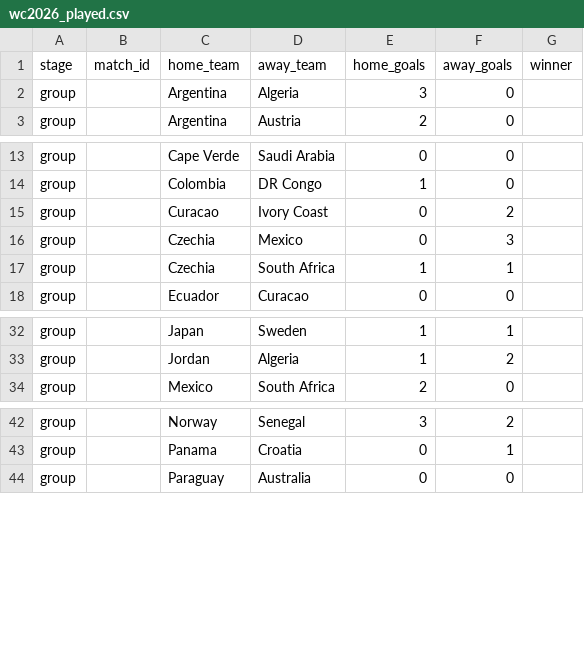
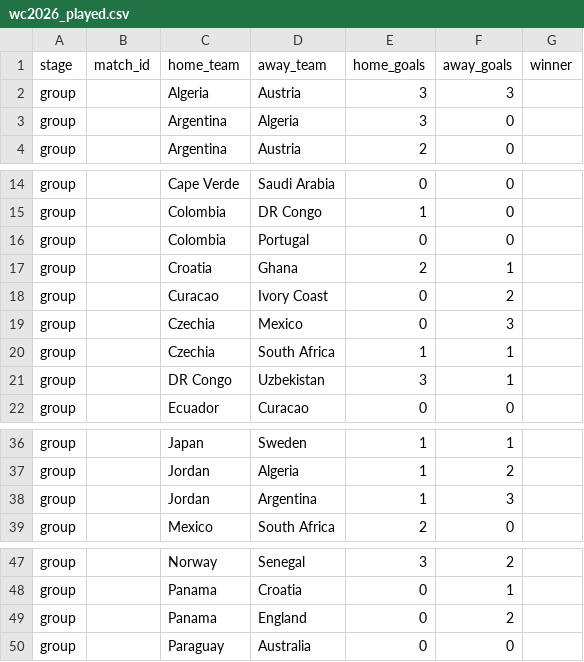
Before and after one commit to Duyanh090205/wc2026-monte-carlo, a CSV file: data/mc_simu/wc2026_played.csv, drawn as a sheet; only a part is shown, gaps mark what is left out; the diff names each change by its address in the sheet, - before the commit and + after, or states it on an @@ line.

```diff
--- a/data/mc_simu/wc2026_played.csv
+++ b/data/mc_simu/wc2026_played.csv
+row 2: group |  | Algeria | Austria | 3 | 3
+row 16: group |  | Colombia | Portugal | 0 | 0
+row 17: group |  | Croatia | Ghana | 2 | 1
+row 21: group |  | DR Congo | Uzbekistan | 3 | 1
+row 38: group |  | Jordan | Argentina | 1 | 3
+row 49: group |  | Panama | England | 0 | 2
```
